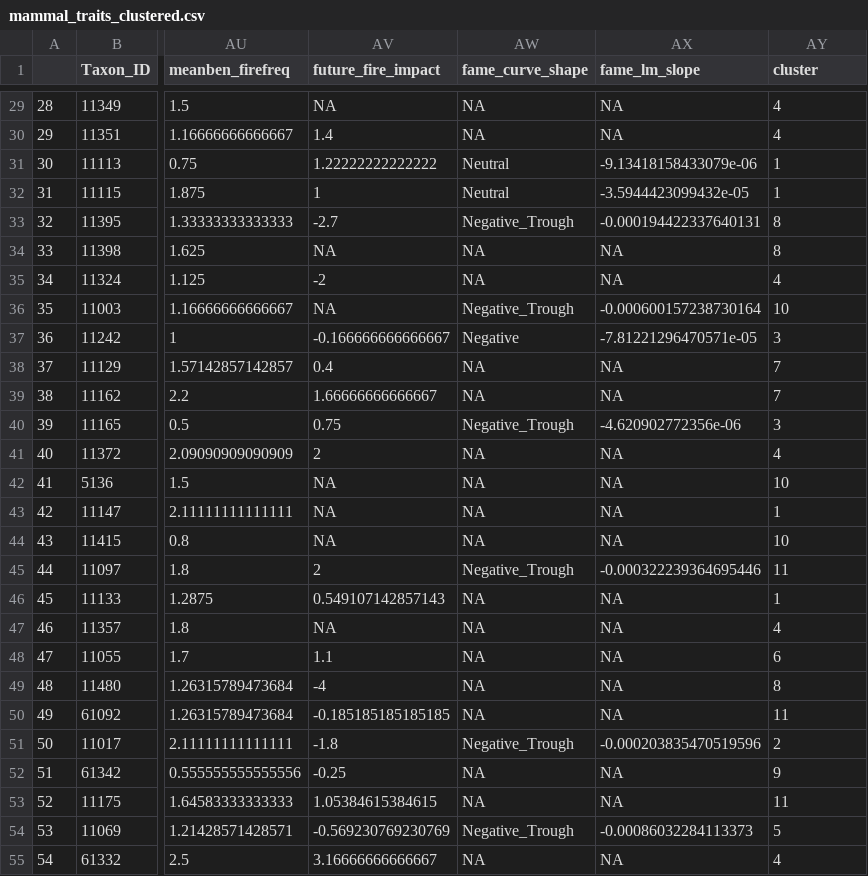
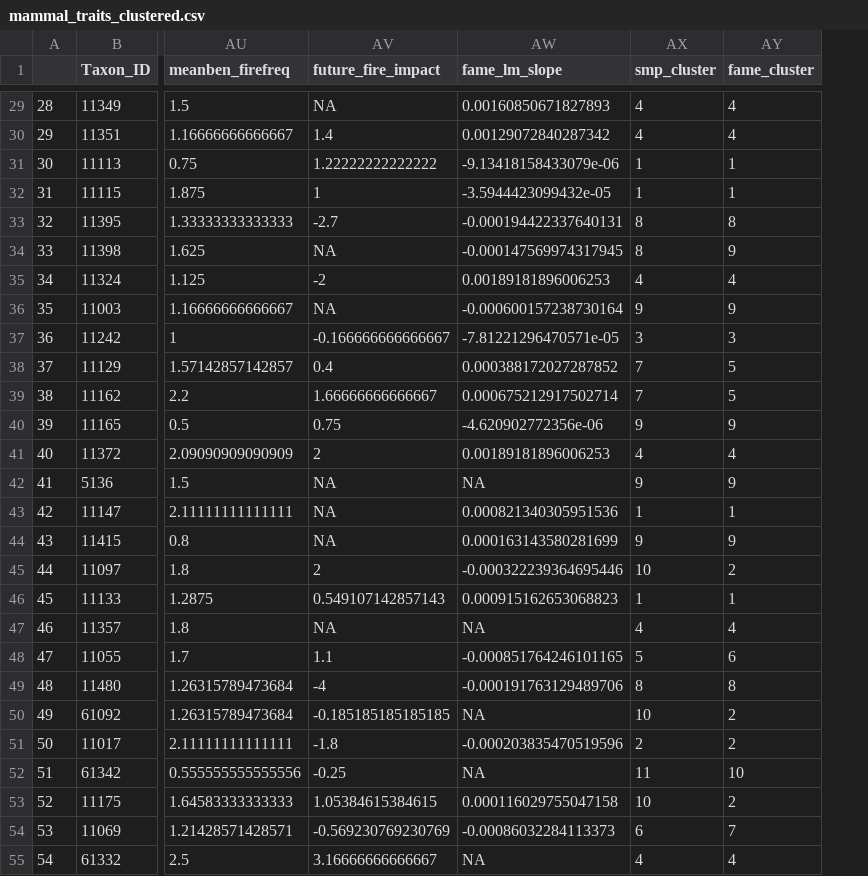
Before and after one commit to billygeary/fire_traits, a CSV file: data_clean/mammal_traits_clustered.csv, drawn as a sheet; only a part is shown, gaps mark what is left out; removed rows and columns are numbered as before the commit, all else as after; the diff covers the shown part only; the diff names each change by its address in the sheet, - before the commit and + after, or states it on an @@ line.

```diff
--- a/data_clean/mammal_traits_clustered.csv
+++ b/data_clean/mammal_traits_clustered.csv
-column AW (fame_curve_shape), rows 29-55: NA | NA | Neutral | Neutral | Negative_Trough | NA | NA | Negative_Trough | Negative | NA | NA | Negative_Trough | NA | NA | NA | NA | Negative_Trough | NA | NA | NA | NA | NA | Negative_Trough | NA | NA | Negative_Trough | NA
+column AX (smp_cluster), rows 29-55: 4 | 4 | 1 | 1 | 8 | 8 | 4 | 9 | 3 | 7 | 7 | 9 | 4 | 9 | 1 | 9 | 10 | 1 | 4 | 5 | 8 | 10 | 2 | 11 | 10 | 6 | 4
-AY1: cluster
+AY1: fame_cluster
-AW29 (fame_lm_slope): NA
+AW29 (fame_lm_slope): 0.00160850671827893
-AW30 (fame_lm_slope): NA
+AW30 (fame_lm_slope): 0.00129072840287342
-AW34 (fame_lm_slope): NA
+AW34 (fame_lm_slope): -0.000147569974317945
-AY34 (fame_cluster): 8
+AY34 (fame_cluster): 9
-AW35 (fame_lm_slope): NA
+AW35 (fame_lm_slope): 0.00189181896006253
-AY36 (fame_cluster): 10
+AY36 (fame_cluster): 9
-AW38 (fame_lm_slope): NA
+AW38 (fame_lm_slope): 0.000388172027287852
-AY38:AY39 (fame_cluster): 7
+AY38:AY39 (fame_cluster): 5
-AW39 (fame_lm_slope): NA
+AW39 (fame_lm_slope): 0.000675212917502714
-AY40 (fame_cluster): 3
+AY40 (fame_cluster): 9
-AW41 (fame_lm_slope): NA
+AW41 (fame_lm_slope): 0.00189181896006253
-AY42 (fame_cluster): 10
+AY42 (fame_cluster): 9
-AW43 (fame_lm_slope): NA
+AW43 (fame_lm_slope): 0.000821340305951536
-AW44 (fame_lm_slope): NA
+AW44 (fame_lm_slope): 0.000163143580281699
-AY44 (fame_cluster): 10
+AY44 (fame_cluster): 9
-AY45 (fame_cluster): 11
+AY45 (fame_cluster): 2
-AW46 (fame_lm_slope): NA
+AW46 (fame_lm_slope): 0.000915162653068823
-AW48 (fame_lm_slope): NA
+AW48 (fame_lm_slope): -0.000851764246101165
-AW49 (fame_lm_slope): NA
+AW49 (fame_lm_slope): -0.000191763129489706
-AY50 (fame_cluster): 11
+AY50 (fame_cluster): 2
-AY52 (fame_cluster): 9
+AY52 (fame_cluster): 10
-AW53 (fame_lm_slope): NA
+AW53 (fame_lm_slope): 0.000116029755047158
-AY53 (fame_cluster): 11
+AY53 (fame_cluster): 2
-AY54 (fame_cluster): 5
+AY54 (fame_cluster): 7
```
Also changed, not shown: 42 edited cells elsewhere in this file, data_clean/birds_traits_clustered.csv, data_clean/frog_traits_clustered.csv, 36 other files.
